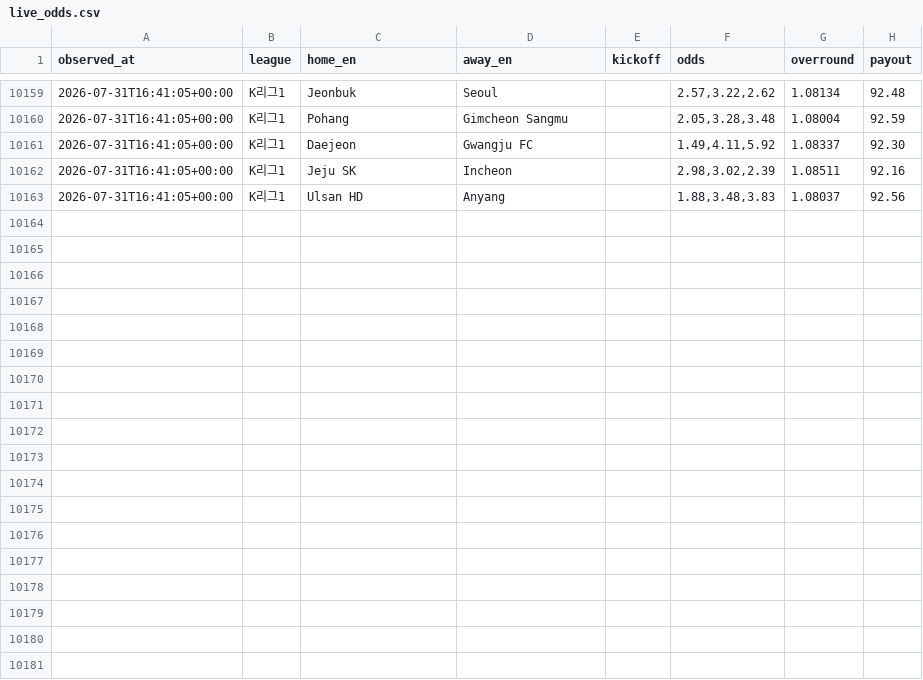
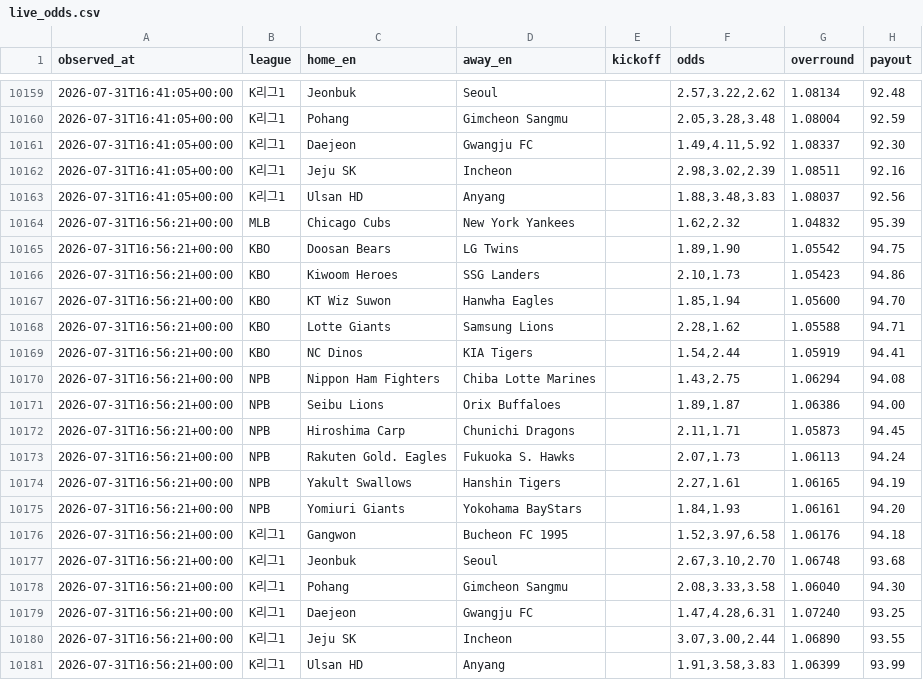
Before and after one commit to choigod1023/proto-odds-research, a CSV file: data/raw/overseas/live_odds.csv, drawn as a sheet; only a part is shown, gaps mark what is left out.

```diff
--- a/data/raw/overseas/live_odds.csv
+++ b/data/raw/overseas/live_odds.csv
@@ -10163 +10163,19 @@ observed_at,league,home_en,away_en,kickoff,odds,overround,payout
 2026-07-31T16:41:05+00:00,K리그1,Ulsan HD,Anyang,,"1.88,3.48,3.83",1.08037,92.56
+2026-07-31T16:56:21+00:00,MLB,Chicago Cubs,New York Yankees,,"1.62,2.32",1.04832,95.39
+2026-07-31T16:56:21+00:00,KBO,Doosan Bears,LG Twins,,"1.89,1.90",1.05542,94.75
+2026-07-31T16:56:21+00:00,KBO,Kiwoom Heroes,SSG Landers,,"2.10,1.73",1.05423,94.86
+2026-07-31T16:56:21+00:00,KBO,KT Wiz Suwon,Hanwha Eagles,,"1.85,1.94",1.05600,94.70
+2026-07-31T16:56:21+00:00,KBO,Lotte Giants,Samsung Lions,,"2.28,1.62",1.05588,94.71
+2026-07-31T16:56:21+00:00,KBO,NC Dinos,KIA Tigers,,"1.54,2.44",1.05919,94.41
+2026-07-31T16:56:21+00:00,NPB,Nippon Ham Fighters,Chiba Lotte Marines,,"1.43,2.75",1.06294,94.08
+2026-07-31T16:56:21+00:00,NPB,Seibu Lions,Orix Buffaloes,,"1.89,1.87",1.06386,94.00
+2026-07-31T16:56:21+00:00,NPB,Hiroshima Carp,Chunichi Dragons,,"2.11,1.71",1.05873,94.45
+2026-07-31T16:56:21+00:00,NPB,Rakuten Gold. Eagles,Fukuoka S. Hawks,,"2.07,1.73",1.06113,94.24
+2026-07-31T16:56:21+00:00,NPB,Yakult Swallows,Hanshin Tigers,,"2.27,1.61",1.06165,94.19
+2026-07-31T16:56:21+00:00,NPB,Yomiuri Giants,Yokohama BayStars,,"1.84,1.93",1.06161,94.20
+2026-07-31T16:56:21+00:00,K리그1,Gangwon,Bucheon FC 1995,,"1.52,3.97,6.58",1.06176,94.18
+2026-07-31T16:56:21+00:00,K리그1,Jeonbuk,Seoul,,"2.67,3.10,2.70",1.06748,93.68
+2026-07-31T16:56:21+00:00,K리그1,Pohang,Gimcheon Sangmu,,"2.08,3.33,3.58",1.06040,94.30
+2026-07-31T16:56:21+00:00,K리그1,Daejeon,Gwangju FC,,"1.47,4.28,6.31",1.07240,93.25
+2026-07-31T16:56:21+00:00,K리그1,Jeju SK,Incheon,,"3.07,3.00,2.44",1.06890,93.55
+2026-07-31T16:56:21+00:00,K리그1,Ulsan HD,Anyang,,"1.91,3.58,3.83",1.06399,93.99
```
Also changed, not shown: 2 other files.
